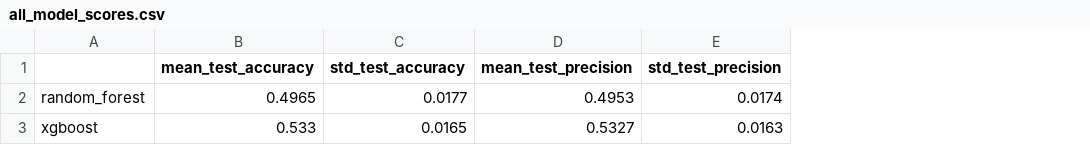
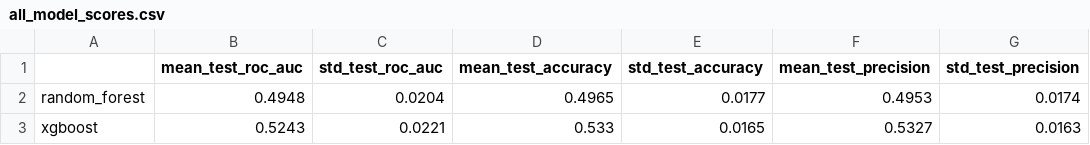
Before and after one commit to eirroer/Feature-selection-tool, a CSV file: results/all_model_scores.csv, drawn as a sheet; only a part is shown; the diff names each change by its address in the sheet, - before the commit and + after, or states it on an @@ line.

Commit message:
Add AUC score
add auc score and some cleanup

```diff
--- a/results/all_model_scores.csv
+++ b/results/all_model_scores.csv
+column B (mean_test_roc_auc), rows 2-3: 0.4948 | 0.5243
+column C (std_test_roc_auc), rows 2-3: 0.0204 | 0.0221
```
Also changed, not shown: results/random_forest_model_scores.csv, 6 other files.
